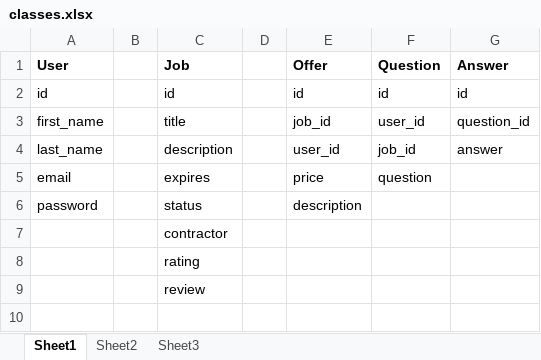
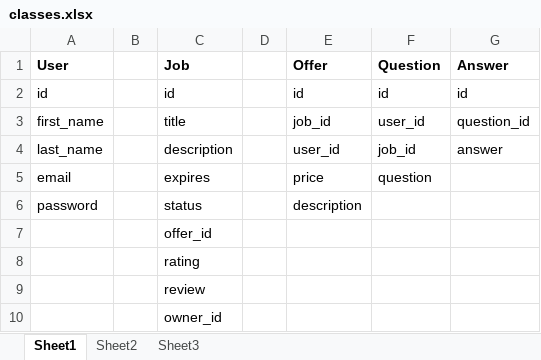
Before and after one commit to tjniemis/tietokantasovellus, an Excel workbook: docs/classes.xlsx, sheet Sheet1, drawn as a sheet; values as stored, in another font and other column widths than the file's, no borders; the diff names each change by its address in the sheet, - before the commit and + after, or states it on an @@ line.

Commit message:
Added field

```diff
--- a/docs/classes.xlsx (sheet Sheet1)
+++ b/docs/classes.xlsx (sheet Sheet1)
-C7 (Job): contractor
+C7 (Job): offer_id
+row 10:  |  | owner_id
```
